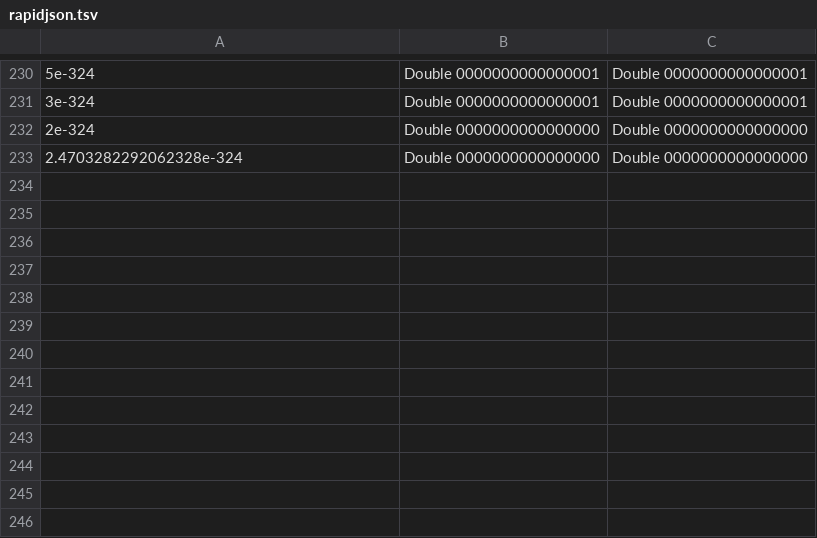
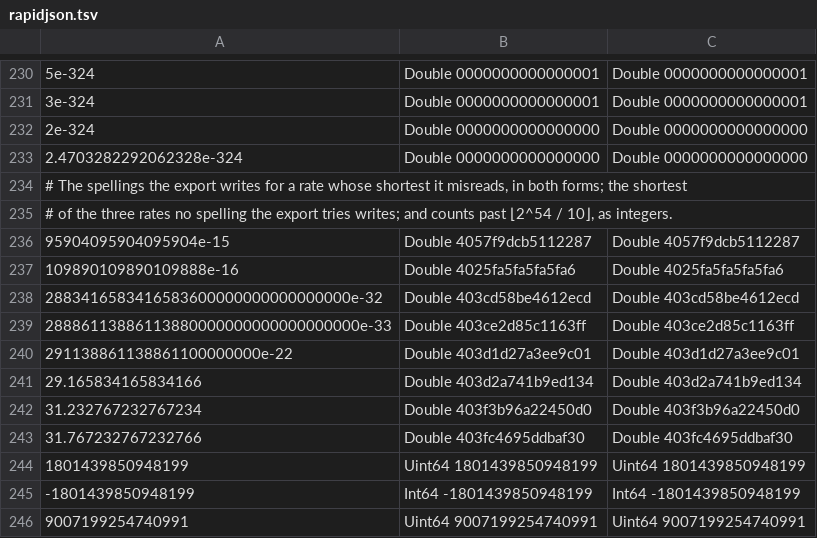
Before and after one commit to findit-studio/mediaio, a TSV file: mediaio-timeline/src/otio/json/rapidjson.tsv, drawn as a sheet; only a part is shown, gaps mark what is left out; the diff names each change by its address in the sheet, - before the commit and + after, or states it on an @@ line.

Commit message:
mediaio-timeline 0.4.0: exact spellings, the newer readers' types, other readers' namespaces, the timeline's markers (Q771, Q745, Q752, Q813) (#87)
MTL 0.4: Q771 rate/count spellings OTIO 0.17 reads exactly; Q745 typed member census (item color, effect/transition enabled); Q752 ReaderMetadata pass-through on Timeline/Track/Clip/Marker; Q813 Timeline::markers on Stack.1. Codex R1 clean approve; CI green (codecov is not a gate).

```diff
--- a/mediaio-timeline/src/otio/json/rapidjson.tsv
+++ b/mediaio-timeline/src/otio/json/rapidjson.tsv
+row 234: # The spellings the export writes for a rate whose shortest it misreads, in both forms; the shortest
+row 235: # of the three rates no spelling the export tries writes; and counts past ⌊2^54 / 10⌋, as integers.
+row 236: 95904095904095904e-15 | Double 4057f9dcb5112287 | Double 4057f9dcb5112287
+row 237: 109890109890109888e-16 | Double 4025fa5fa5fa5fa6 | Double 4025fa5fa5fa5fa6
+row 238: 2883416583416583600000000000000000e-32 | Double 403cd58be4612ecd | Double 403cd58be4612ecd
+row 239: 28886113886113880000000000000000000e-33 | Double 403ce2d85c1163ff | Double 403ce2d85c1163ff
+row 240: 291138861138861100000000e-22 | Double 403d1d27a3ee9c01 | Double 403d1d27a3ee9c01
+row 241: 29.165834165834166 | Double 403d2a741b9ed134 | Double 403d2a741b9ed134
+row 242: 31.232767232767234 | Double 403f3b96a22450d0 | Double 403f3b96a22450d0
+row 243: 31.767232767232766 | Double 403fc4695ddbaf30 | Double 403fc4695ddbaf30
+row 244: 1801439850948199 | Uint64 1801439850948199 | Uint64 1801439850948199
+row 245: -1801439850948199 | Int64 -1801439850948199 | Int64 -1801439850948199
+row 246: 9007199254740991 | Uint64 9007199254740991 | Uint64 9007199254740991
```
Also changed, not shown: 27 other files.
